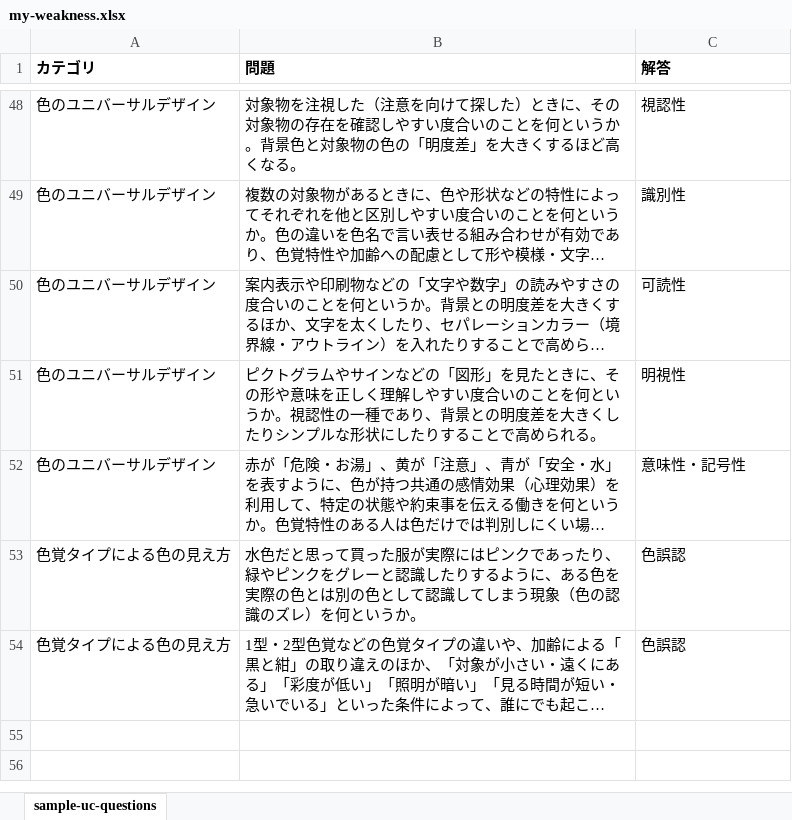
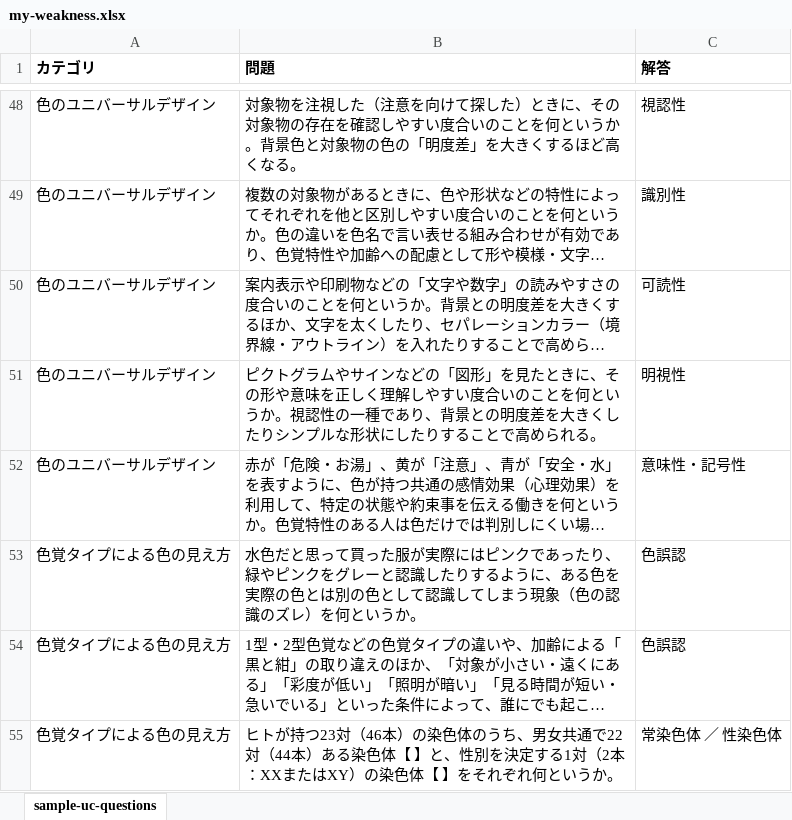
Before and after one commit to junhongo-ccs/flashcards, an Excel workbook: my-weakness.xlsx, sheet sample-uc-questions, drawn as a sheet; only a part is shown, gaps mark what is left out; long unchanged cells end in …; values as stored, in another font and other column widths than the file's, no borders; the diff names each change by its address in the sheet, - before the commit and + after, or states it on an @@ line.

Commit message:
Add question on 常染色体/性染色体

```diff
--- a/my-weakness.xlsx (sheet sample-uc-questions)
+++ b/my-weakness.xlsx (sheet sample-uc-questions)
+row 55: 色覚タイプによる色の見え方 | ヒトが持つ23対（46本）の染色体のうち、男女共通で22対（44本）ある染色体【 】と、性別を決定する1対（2本：XXまたはXY）の染色体【 】をそれぞれ何というか。 | 常染色体 ／ 性染色体
```
Also changed, not shown: 1 other file.
